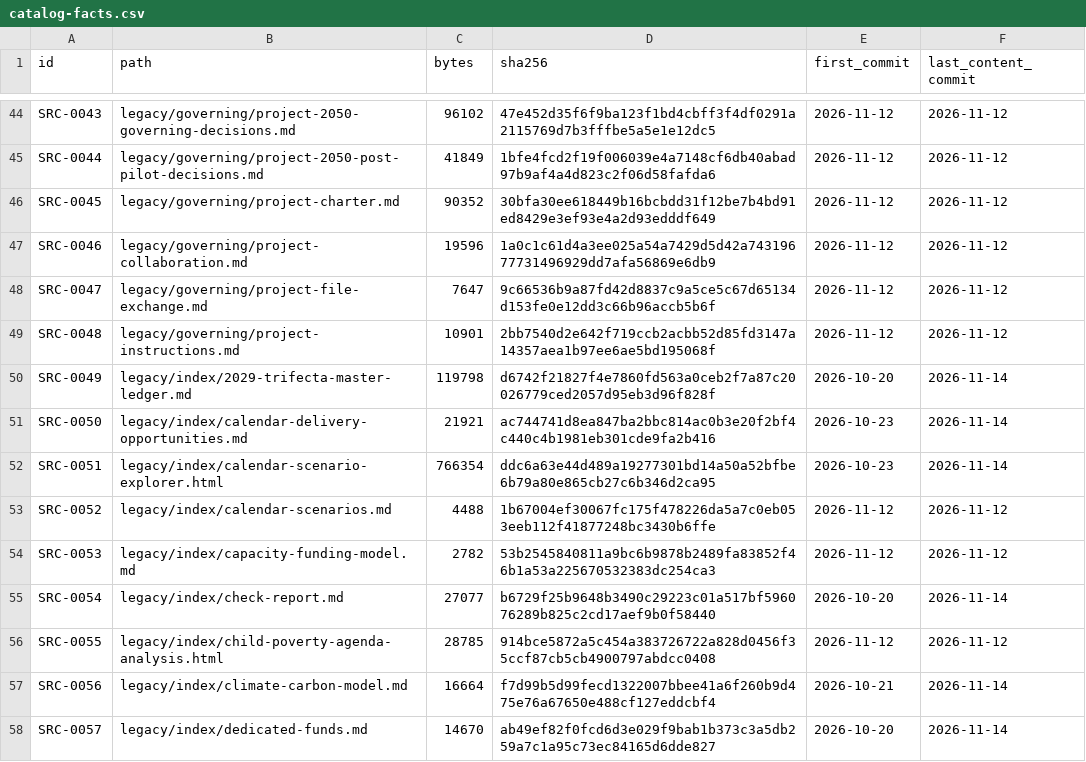
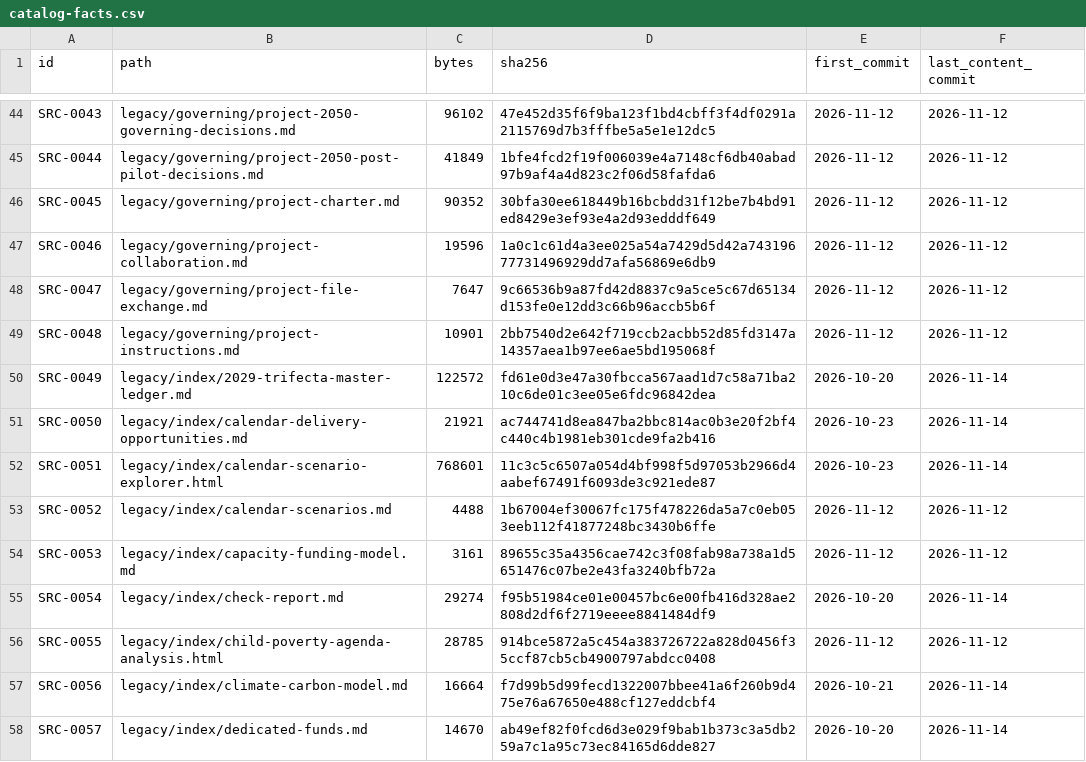
Before and after one commit to fm58cn6g4d-stack/project-2050, a CSV file: library/catalog-facts.csv, drawn as a sheet; only a part is shown, gaps mark what is left out; the diff covers the shown part only.

```diff
--- a/library/catalog-facts.csv
+++ b/library/catalog-facts.csv
@@ -49,8 +49,8 @@ SRC-0047,legacy/governing/project-file-exchange.md,7647,9c66536b9a87fd42d8837c9a
 SRC-0048,legacy/governing/project-instructions.md,10901,2bb7540d2e642f719ccb2acbb52d85fd3147a14357aea1b97ee6ae5bd195068f,2026-11-12,2026-11-12
-SRC-0049,legacy/index/2029-trifecta-master-ledger.md,119798,d6742f21827f4e7860fd563a0ceb2f7a87c20026779ced2057d95eb3d96f828f,2026-10-20,2026-11-14
+SRC-0049,legacy/index/2029-trifecta-master-ledger.md,122572,fd61e0d3e47a30fbcca567aad1d7c58a71ba210c6de01c3ee05e6fdc96842dea,2026-10-20,2026-11-14
 SRC-0050,legacy/index/calendar-delivery-opportunities.md,21921,ac744741d8ea847ba2bbc814ac0b3e20f2bf4c440c4b1981eb301cde9fa2b416,2026-10-23,2026-11-14
-SRC-0051,legacy/index/calendar-scenario-explorer.html,766354,ddc6a63e44d489a19277301bd14a50a52bfbe6b79a80e865cb27c6b346d2ca95,2026-10-23,2026-11-14
+SRC-0051,legacy/index/calendar-scenario-explorer.html,768601,11c3c5c6507a054d4bf998f5d97053b2966d4aabef67491f6093de3c921ede87,2026-10-23,2026-11-14
 SRC-0052,legacy/index/calendar-scenarios.md,4488,1b67004ef30067fc175f478226da5a7c0eb053eeb112f41877248bc3430b6ffe,2026-11-12,2026-11-12
-SRC-0053,legacy/index/capacity-funding-model.md,2782,53b2545840811a9bc6b9878b2489fa83852f46b1a53a225670532383dc254ca3,2026-11-12,2026-11-12
-SRC-0054,legacy/index/check-report.md,27077,b6729f25b9648b3490c29223c01a517bf596076289b825c2cd17aef9b0f58440,2026-10-20,2026-11-14
+SRC-0053,legacy/index/capacity-funding-model.md,3161,89655c35a4356cae742c3f08fab98a738a1d5651476c07be2e43fa3240bfb72a,2026-11-12,2026-11-12
+SRC-0054,legacy/index/check-report.md,29274,f95b51984ce01e00457bc6e00fb416d328ae2808d2df6f2719eeee8841484df9,2026-10-20,2026-11-14
 SRC-0055,legacy/index/child-poverty-agenda-analysis.html,28785,914bce5872a5c454a383726722a828d0456f35ccf87cb5cb4900797abdcc0408,2026-11-12,2026-11-12
```
Also changed, not shown: 2 added rows and 9 edited cells elsewhere in this file, library/reserved-blocks.csv, 11 other files.
